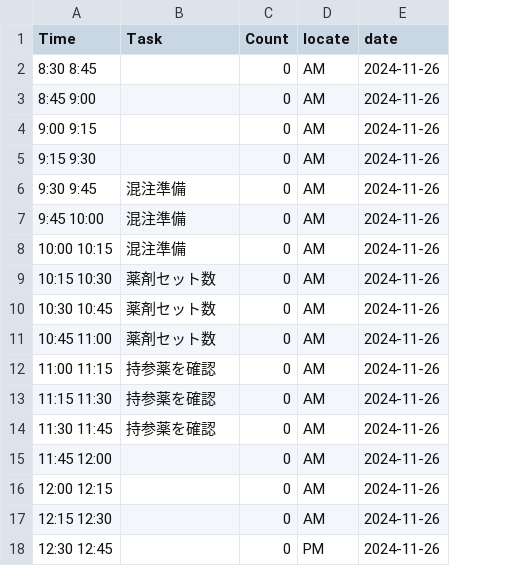
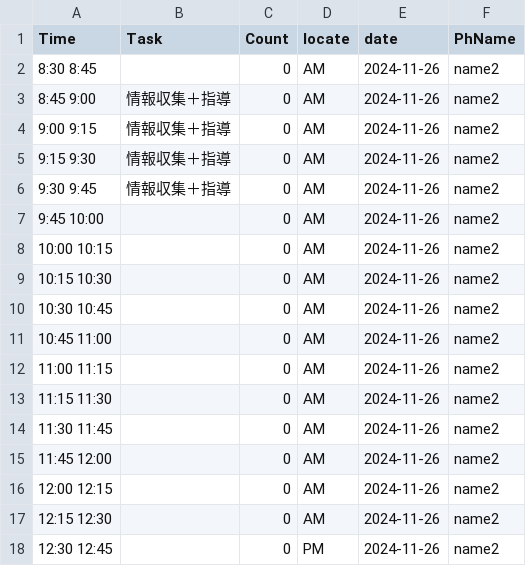
Before and after one commit to aharu6/daily-report, a CSV file: app/2024-11-26.csv, drawn as a sheet; only a part is shown; the diff names each change by its address in the sheet, - before the commit and + after, or states it on an @@ line.

```diff
--- a/app/2024-11-26.csv
+++ b/app/2024-11-26.csv
+column F (PhName), rows 2-18: all name2
-B3:B5 (Task): (empty)
+B3:B5 (Task): 情報収集＋指導
-B6 (Task): 混注準備
+B6 (Task): 情報収集＋指導
-B7:B8 (Task): 混注準備
+B7:B8 (Task): (empty)
-B9:B11 (Task): 薬剤セット数
+B9:B11 (Task): (empty)
-B12:B14 (Task): 持参薬を確認
+B12:B14 (Task): (empty)
```
Also changed, not shown: 2 other files.
